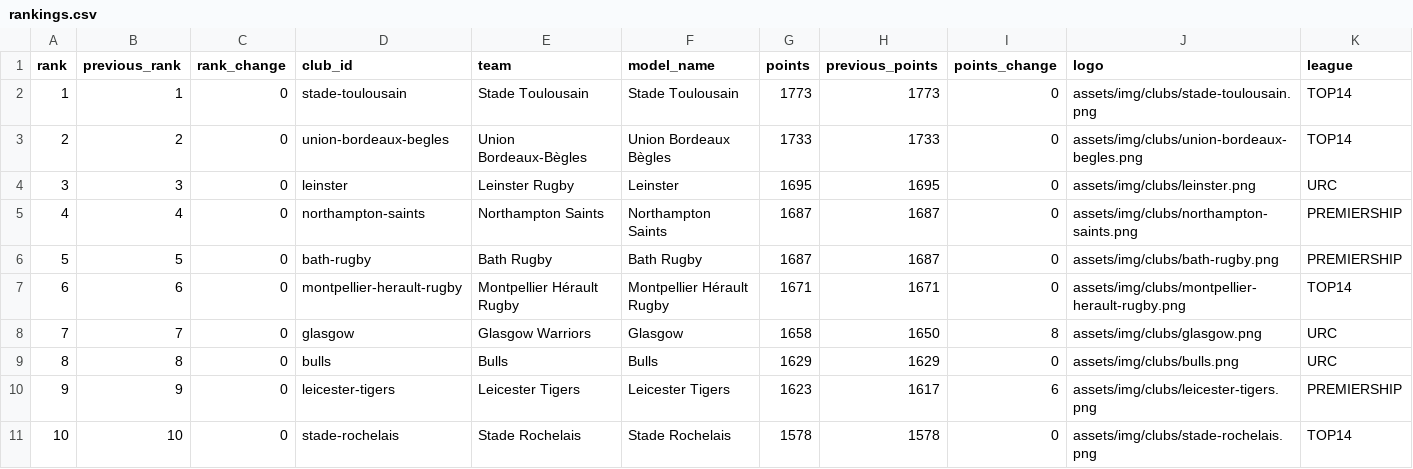
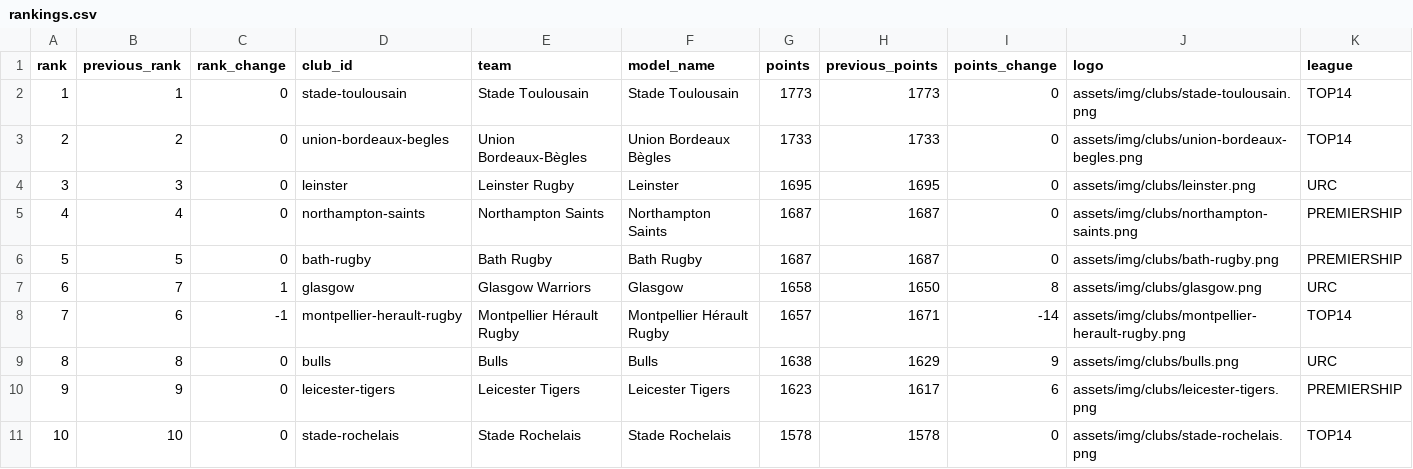
Before and after one commit to aymft/EuropeanRugbyRanking, a CSV file: data/processed/rankings.csv, drawn as a sheet; only a part is shown; removed rows and columns are numbered as before the commit, all else as after; rows hold the shown columns only; the diff covers the shown part only; the diff names each change by its address in the sheet, - before the commit and + after, or states it on an @@ line.

```diff
--- a/data/processed/rankings.csv
+++ b/data/processed/rankings.csv
-row 7: 6 | 6 | 0 | montpellier-herault-rugby | Montpellier Hérault Rugby | Montpellier Hérault Rugby | 1671 | 1671 | 0 | assets/img/clubs/montpellier-herault-rugby.png | TOP14
-A7 (rank): 7
+A7 (rank): 6
-C7 (rank_change): 0
+C7 (rank_change): 1
+row 8: 7 | 6 | -1 | montpellier-herault-rugby | Montpellier Hérault Rugby | Montpellier Hérault Rugby | 1657 | 1671 | -14 | assets/img/clubs/montpellier-herault-rugby.png | TOP14
-G9 (points): 1629
+G9 (points): 1638
-I9 (points_change): 0
+I9 (points_change): 9
```
Also changed, not shown: 2 added rows, 2 removed rows and 10 edited cells elsewhere in this file, data/processed/matches_history.csv, docs/data/rankings.csv, 2 other files.
